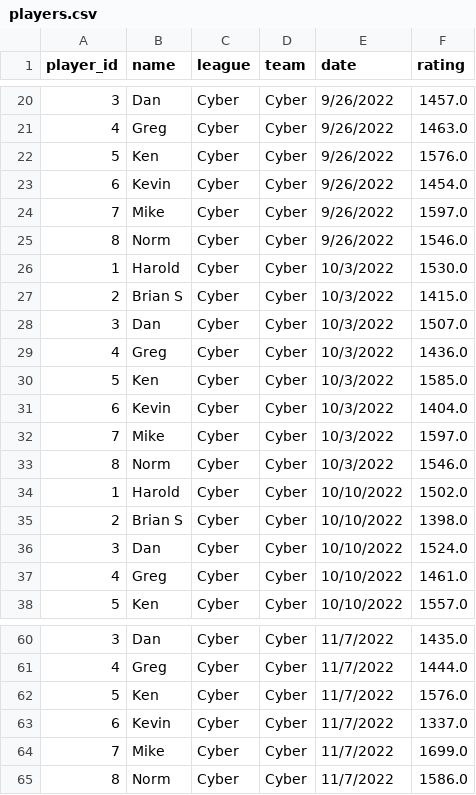
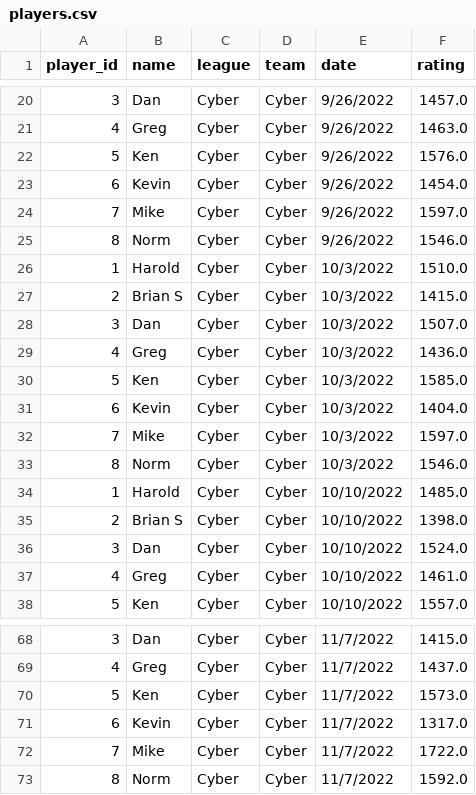
Before and after one commit to DMcDonough26/dart_elo, a CSV file: players.csv, drawn as a sheet; only a part is shown, gaps mark what is left out; the diff covers the shown part only.

```diff
--- a/players.csv
+++ b/players.csv
@@ -25,3 +25,3 @@ player_id,name,league,team,date,rating
 8,Norm,Cyber,Cyber,9/26/2022,1546.0
-1,Harold,Cyber,Cyber,10/3/2022,1530.0
+1,Harold,Cyber,Cyber,10/3/2022,1510.0
 2,Brian S,Cyber,Cyber,10/3/2022,1415.0
@@ -33,3 +33,3 @@ player_id,name,league,team,date,rating
 8,Norm,Cyber,Cyber,10/3/2022,1546.0
-1,Harold,Cyber,Cyber,10/10/2022,1502.0
+1,Harold,Cyber,Cyber,10/10/2022,1485.0
 2,Brian S,Cyber,Cyber,10/10/2022,1398.0
@@ -60,6 +68,6 @@ player_id,name,league,team,date,rating
-3,Dan,Cyber,Cyber,11/7/2022,1435.0
-4,Greg,Cyber,Cyber,11/7/2022,1444.0
-5,Ken,Cyber,Cyber,11/7/2022,1576.0
-6,Kevin,Cyber,Cyber,11/7/2022,1337.0
-7,Mike,Cyber,Cyber,11/7/2022,1699.0
-8,Norm,Cyber,Cyber,11/7/2022,1586.0
+3,Dan,Cyber,Cyber,11/7/2022,1415.0
+4,Greg,Cyber,Cyber,11/7/2022,1437.0
+5,Ken,Cyber,Cyber,11/7/2022,1573.0
+6,Kevin,Cyber,Cyber,11/7/2022,1317.0
+7,Mike,Cyber,Cyber,11/7/2022,1722.0
+8,Norm,Cyber,Cyber,11/7/2022,1592.0
```
Also changed, not shown: 8 added rows and 18 edited cells elsewhere in this file, matches.csv, players_backup.csv, 2 other files.
